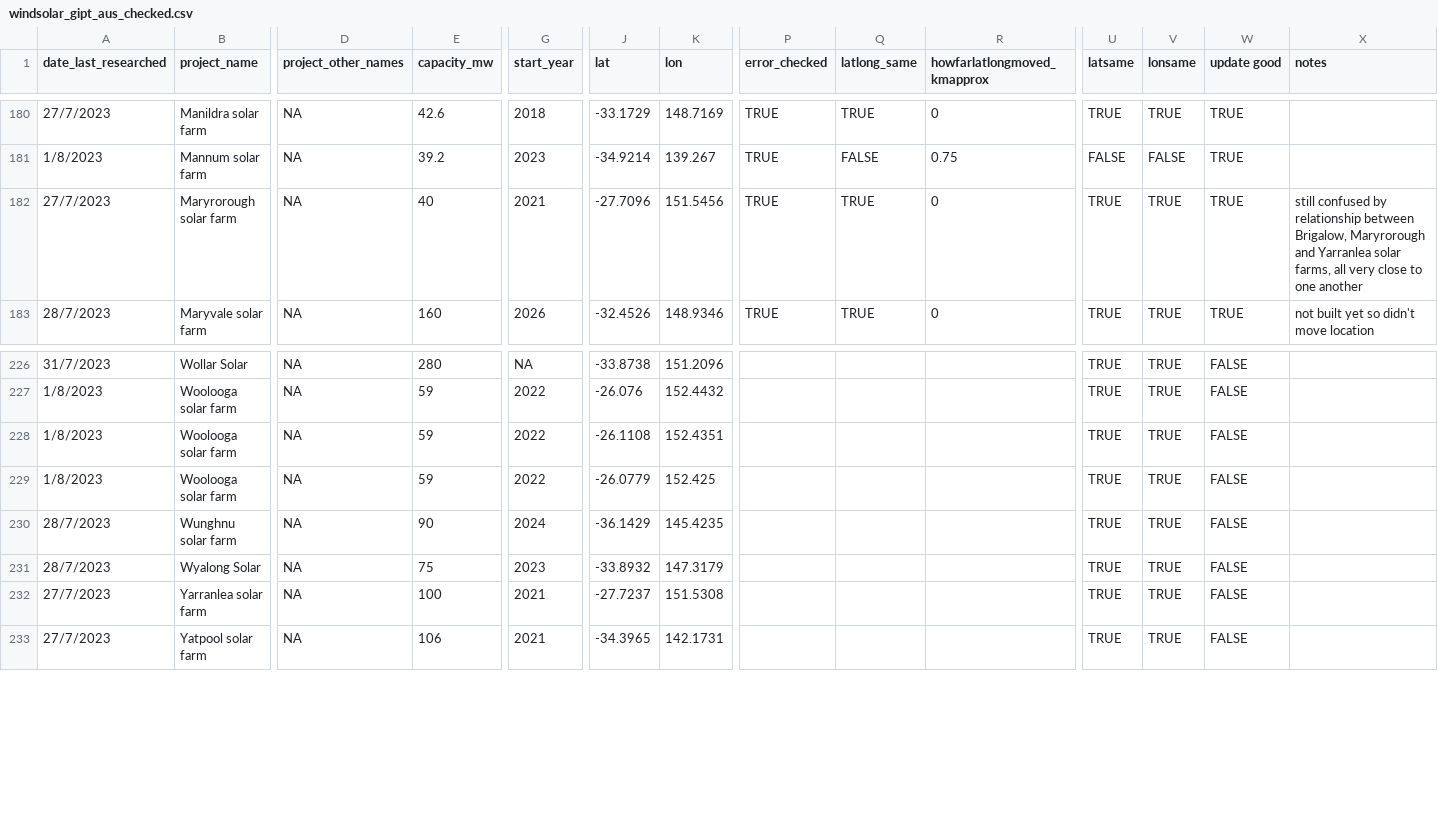
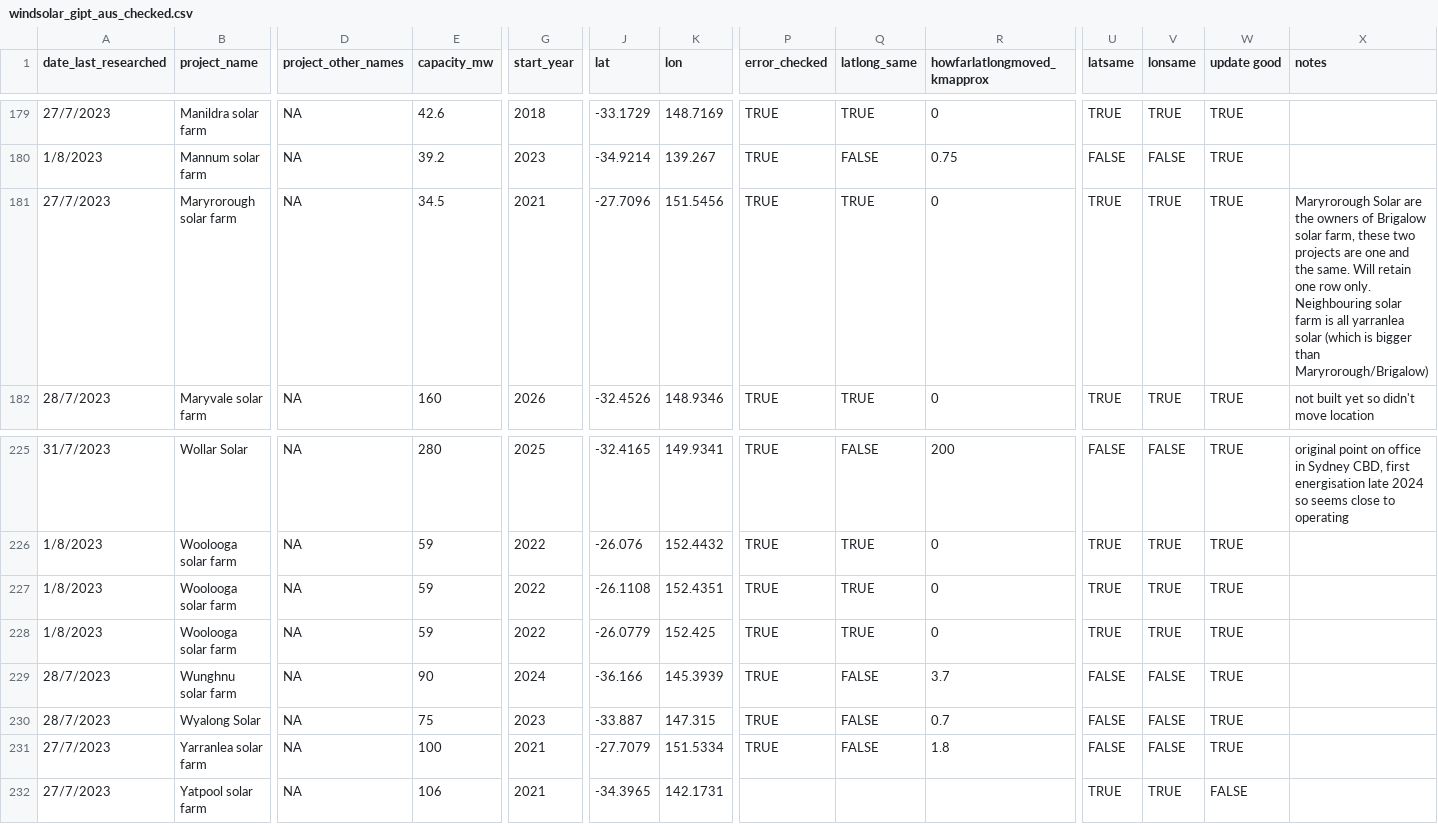
Before and after one commit to rubysaltbush/biodiversity-wind-solar, a CSV file: data_input/windsolar_gipt_aus_checked.csv, drawn as a sheet; only a part is shown, gaps mark what is left out; addresses are those after the commit; the diff covers the shown part only; the diff names each change by its address in the sheet, - before the commit and + after, or states it on an @@ line.

Commit message:
almost finished updating wind and solar locations across Aus

```diff
--- a/data_input/windsolar_gipt_aus_checked.csv
+++ b/data_input/windsolar_gipt_aus_checked.csv
-E181 (capacity_mw): 40
+E181 (capacity_mw): 34.5
-X181 (notes): still confused by relationship between Brigalow, Maryrorough and Yarranlea solar farms, all very close to one another
+X181 (notes): Maryrorough Solar are the owners of Brigalow solar farm, these two projects are one and the same. Will retain one row only. Neighbouring solar farm is all yarranlea solar (which is bigger than Maryrorough/Brigalow)
-G225 (start_year): NA
+G225 (start_year): 2025
-J225 (lat): -33.8738
+J225 (lat): -32.4165
-K225 (lon): 151.2096
+K225 (lon): 149.9341
-P225:P231 (error_checked): (empty)
+P225:P231 (error_checked): TRUE
-Q225 (latlong_same): (empty)
+Q225 (latlong_same): FALSE
-R225 (howfarlatlongmoved_kmapprox): (empty)
+R225 (howfarlatlongmoved_kmapprox): 200
-U225 (latsame): TRUE
+U225 (latsame): FALSE
-V225 (lonsame): TRUE
+V225 (lonsame): FALSE
-W225:W231 (update good): FALSE
+W225:W231 (update good): TRUE
-X225 (notes): (empty)
+X225 (notes): original point on office in Sydney CBD, first energisation late 2024 so seems close to operating
-Q226:Q228 (latlong_same): (empty)
+Q226:Q228 (latlong_same): TRUE
-R226:R228 (howfarlatlongmoved_kmapprox): (empty)
+R226:R228 (howfarlatlongmoved_kmapprox): 0
-J229 (lat): -36.1429
+J229 (lat): -36.166
-K229 (lon): 145.4235
+K229 (lon): 145.3939
-Q229:Q231 (latlong_same): (empty)
+Q229:Q231 (latlong_same): FALSE
-R229 (howfarlatlongmoved_kmapprox): (empty)
+R229 (howfarlatlongmoved_kmapprox): 3.7
-U229:U231 (latsame): TRUE
+U229:U231 (latsame): FALSE
-V229:V231 (lonsame): TRUE
+V229:V231 (lonsame): FALSE
-J230 (lat): -33.8932
+J230 (lat): -33.887
-K230 (lon): 147.3179
+K230 (lon): 147.315
-R230 (howfarlatlongmoved_kmapprox): (empty)
+R230 (howfarlatlongmoved_kmapprox): 0.7
-J231 (lat): -27.7237
+J231 (lat): -27.7079
-K231 (lon): 151.5308
+K231 (lon): 151.5334
-R231 (howfarlatlongmoved_kmapprox): (empty)
+R231 (howfarlatlongmoved_kmapprox): 1.8
```
Also changed, not shown: 1 removed row and 125 edited cells elsewhere in this file.
